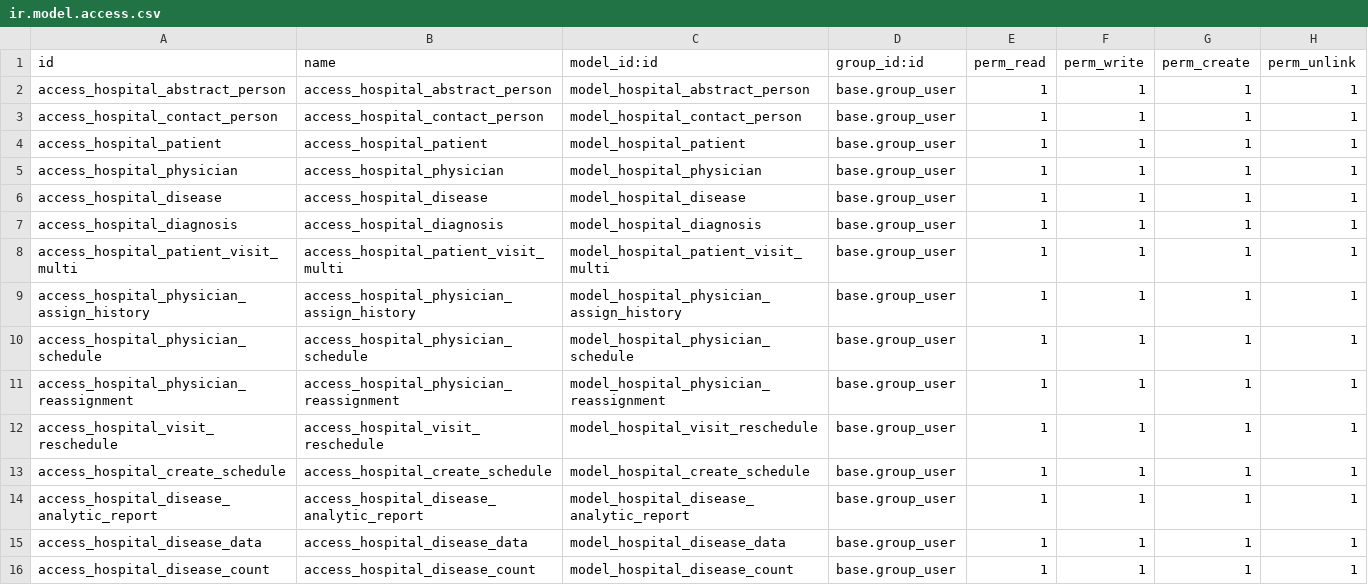
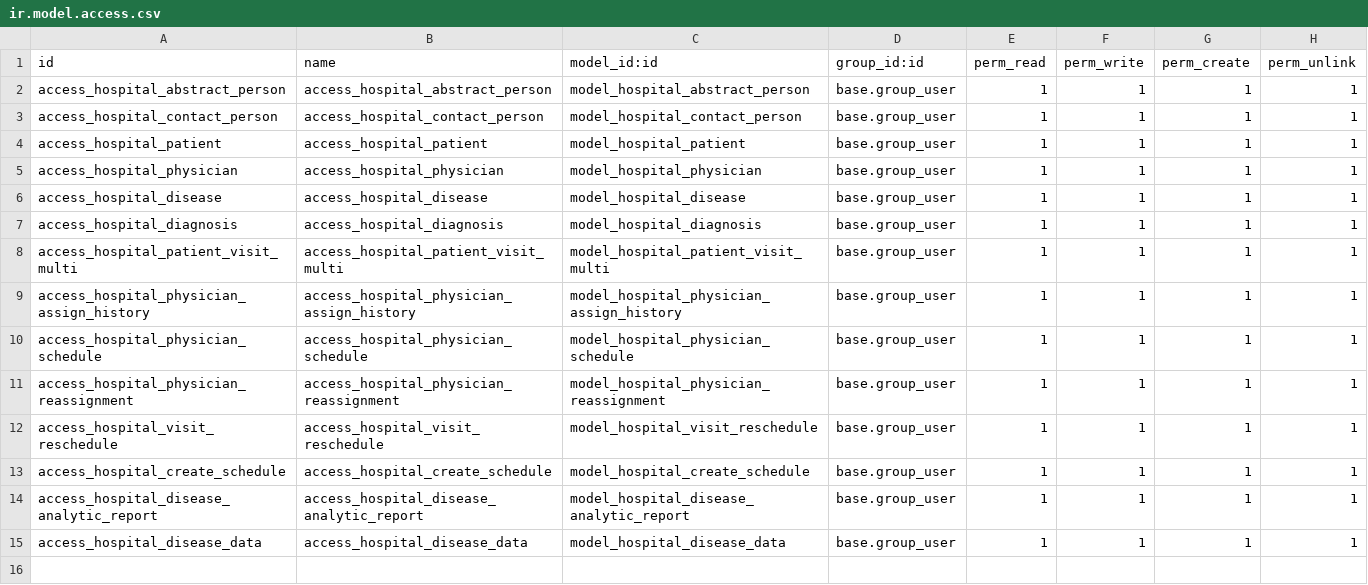
Before and after one commit to IvaBoh/module_creation_test, a CSV file: hr_hospital/security/ir.model.access.csv, drawn as a sheet.

Commit message:
[IMP] hr_hospital: last wizard created.

```diff
--- a/hr_hospital/security/ir.model.access.csv
+++ b/hr_hospital/security/ir.model.access.csv
@@ -15,2 +15 @@ access_hospital_disease_analytic_report,access_hospital_disease_analytic_report,
 access_hospital_disease_data,access_hospital_disease_data,model_hospital_disease_data,base.group_user,1,1,1,1
-access_hospital_disease_count,access_hospital_disease_count,model_hospital_disease_count,base.group_user,1,1,1,1
```
Also changed, not shown: 10 other files.
